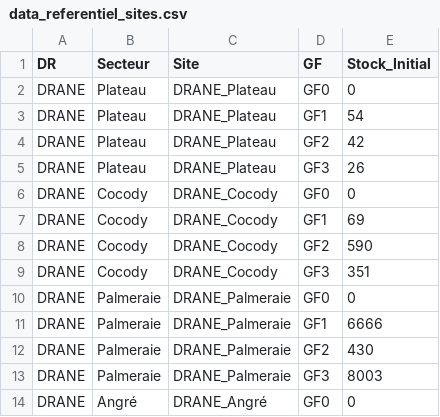
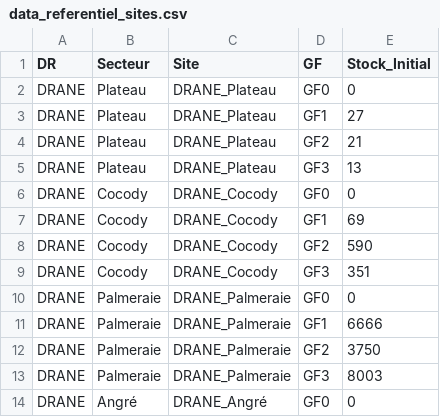
Before and after one commit to gnahoua1991/suivi_reco, a CSV file: data_referentiel_sites.csv, drawn as a sheet; only a part is shown.

```diff
--- a/data_referentiel_sites.csv
+++ b/data_referentiel_sites.csv
@@ -2,5 +2,5 @@ DR,Secteur,Site,GF,Stock_Initial
 DRANE,Plateau,DRANE_Plateau,GF0,0
-DRANE,Plateau,DRANE_Plateau,GF1,54
-DRANE,Plateau,DRANE_Plateau,GF2,42
-DRANE,Plateau,DRANE_Plateau,GF3,26
+DRANE,Plateau,DRANE_Plateau,GF1,27
+DRANE,Plateau,DRANE_Plateau,GF2,21
+DRANE,Plateau,DRANE_Plateau,GF3,13
 DRANE,Cocody,DRANE_Cocody,GF0,0
@@ -11,3 +11,3 @@ DRANE,Palmeraie,DRANE_Palmeraie,GF0,0
 DRANE,Palmeraie,DRANE_Palmeraie,GF1,6666
-DRANE,Palmeraie,DRANE_Palmeraie,GF2,430
+DRANE,Palmeraie,DRANE_Palmeraie,GF2,3750
 DRANE,Palmeraie,DRANE_Palmeraie,GF3,8003
```
Also changed, not shown: data_suivi_recodification.csv.
